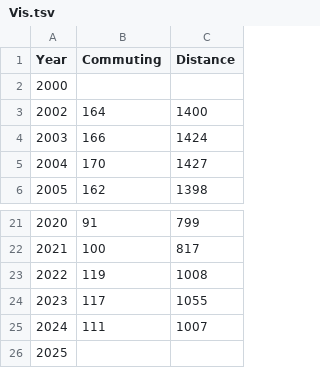
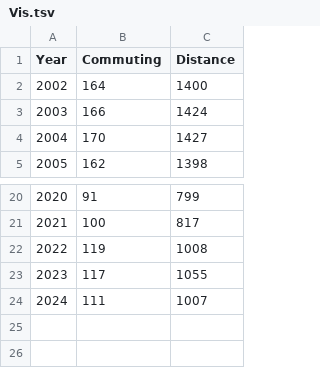
Before and after one commit to Zakaria-Arribet/data, a TSV file: Vis.tsv, drawn as a sheet; only a part is shown, gaps mark what is left out.

Commit message:
Update Vis.tsv

```diff
--- a/Vis.tsv
+++ b/Vis.tsv
@@ -1,3 +1,2 @@
 Year	Commuting	Distance
-2000
 2002	164	1400
@@ -25,2 +24 @@ Year	Commuting	Distance
 2024	111	1007
-2025
```
